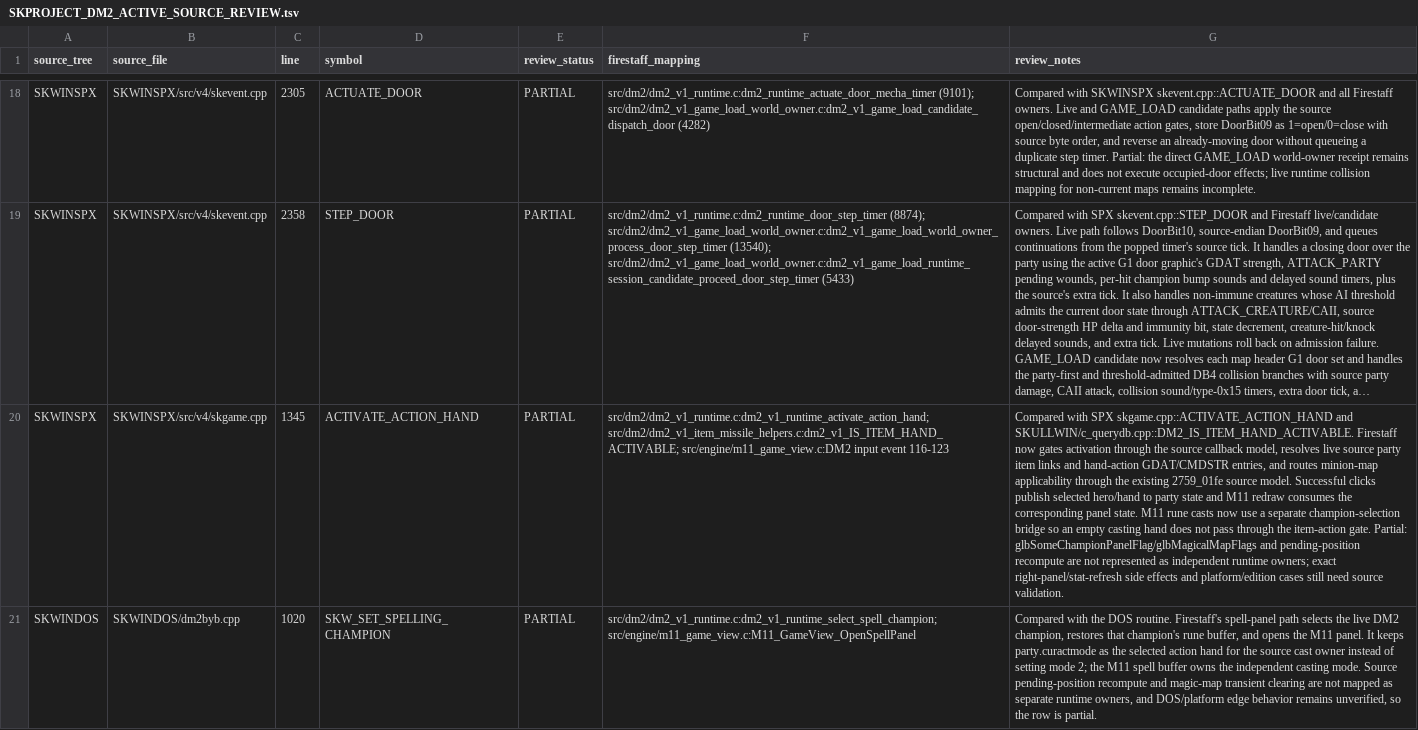
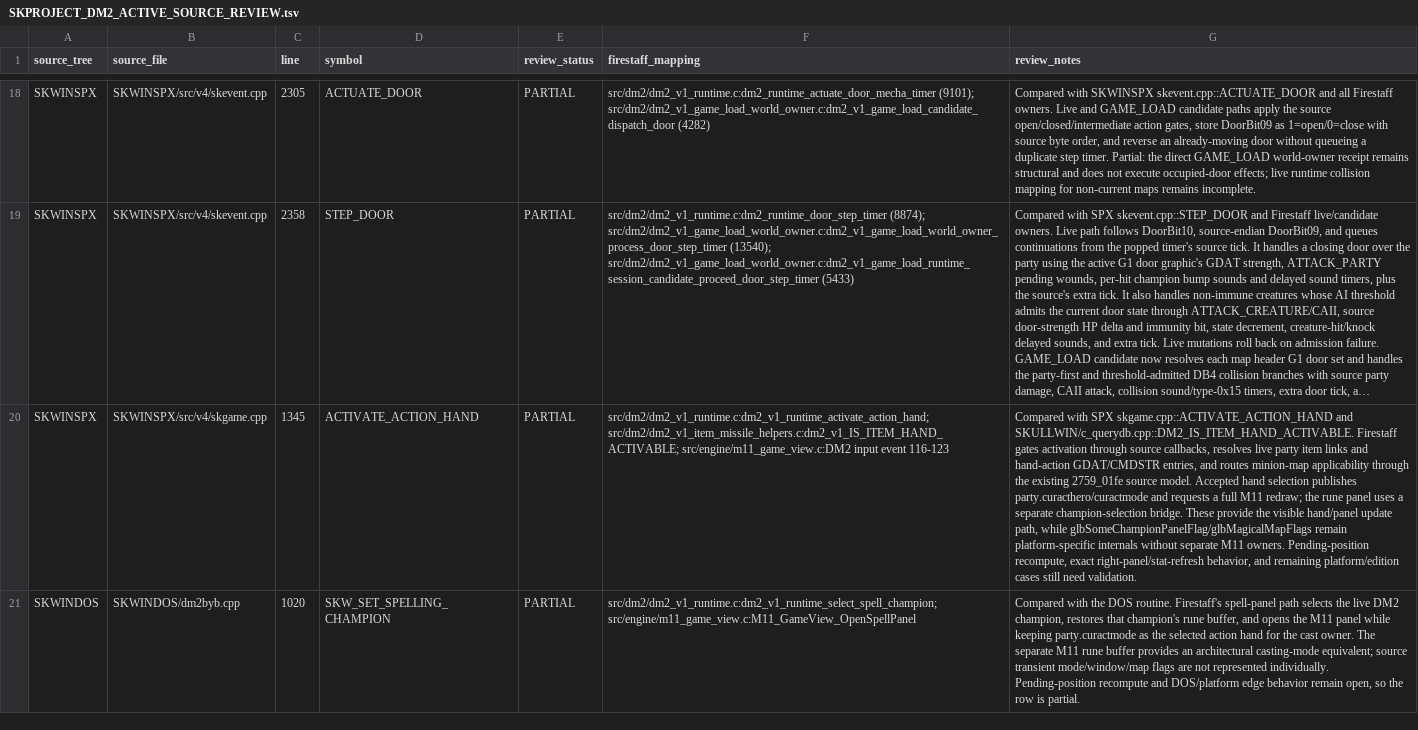
Before and after one commit to yeager/firestaff, a TSV file: docs/reference/audits/SKPROJECT_DM2_ACTIVE_SOURCE_REVIEW.tsv, drawn as a sheet; only a part is shown, gaps mark what is left out; long unchanged cells end in …; the diff covers the shown part only; the diff names each change by its address in the sheet, - before the commit and + after, or states it on an @@ line.

```diff
--- a/docs/reference/audits/SKPROJECT_DM2_ACTIVE_SOURCE_REVIEW.tsv
+++ b/docs/reference/audits/SKPROJECT_DM2_ACTIVE_SOURCE_REVIEW.tsv
-G20 (review_notes): …SKULLWIN/c_querydb.cpp::DM2_IS_ITEM_HAND_ACTIVABLE. Firestaff now gates activation through the source callback model, resolves live source party item links and hand-action GDAT/CMDSTR entries, and routes minion-map applicability through the existing 2759_01fe source model. Successful clicks publish selected hero/hand to party state and M11 redraw consumes the corresponding panel state. M11 rune casts now use a separate champion-selection bridge so an empty casting hand does not pass through the item-action gate. Partial: glbSomeChampionPanelFlag/glbMagicalMapFlags and pending-position recompute are not represented as independent runtime owners; exact right-panel/stat-refresh side effects and platform/edition cases still need source validation.
+G20 (review_notes): …SKULLWIN/c_querydb.cpp::DM2_IS_ITEM_HAND_ACTIVABLE. Firestaff gates activation through source callbacks, resolves live party item links and hand-action GDAT/CMDSTR entries, and routes minion-map applicability through the existing 2759_01fe source model. Accepted hand selection publishes party.curacthero/curactmode and requests a full M11 redraw; the rune panel uses a separate champion-selection bridge. These provide the visible hand/panel update path, while glbSomeChampionPanelFlag/glbMagicalMapFlags remain platform-specific internals without separate M11 owners. Pending-position recompute, exact right-panel/stat-refresh behavior, and remaining platform/edition cases still need validation.
-G21 (review_notes): …the M11 panel. It keeps party.curactmode as the selected action hand for the source cast owner instead of setting mode 2; the M11 spell buffer owns the independent casting mode. Source pending-position recompute and magic-map transient clearing are not mapped as separate runtime owners, and DOS/platform edge behavior remains unverified, so the…
+G21 (review_notes): …the M11 panel while keeping party.curactmode as the selected action hand for the cast owner. The separate M11 rune buffer provides an architectural casting-mode equivalent; source transient mode/window/map flags are not represented individually. Pending-position recompute and DOS/platform edge behavior remain open, so the…
```
Also changed, not shown: 3 added rows and 4 edited cells elsewhere in this file, docs/reference/audits/SKPROJECT_DM2_NAMED_SYMBOL_AUDIT.tsv, 4 other files.
